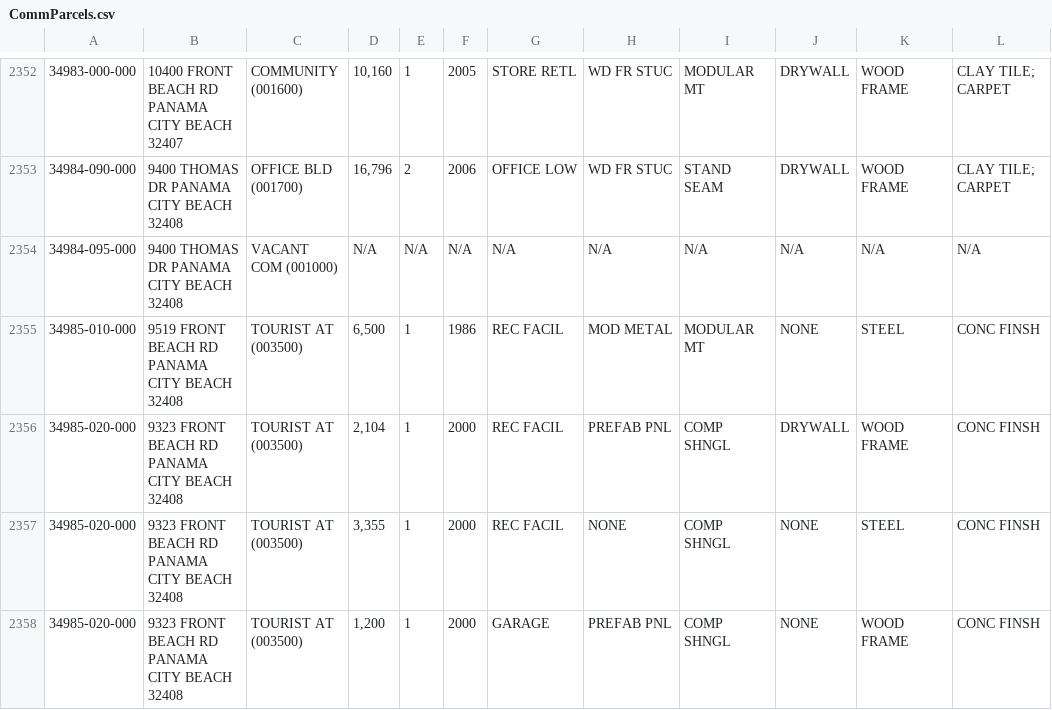
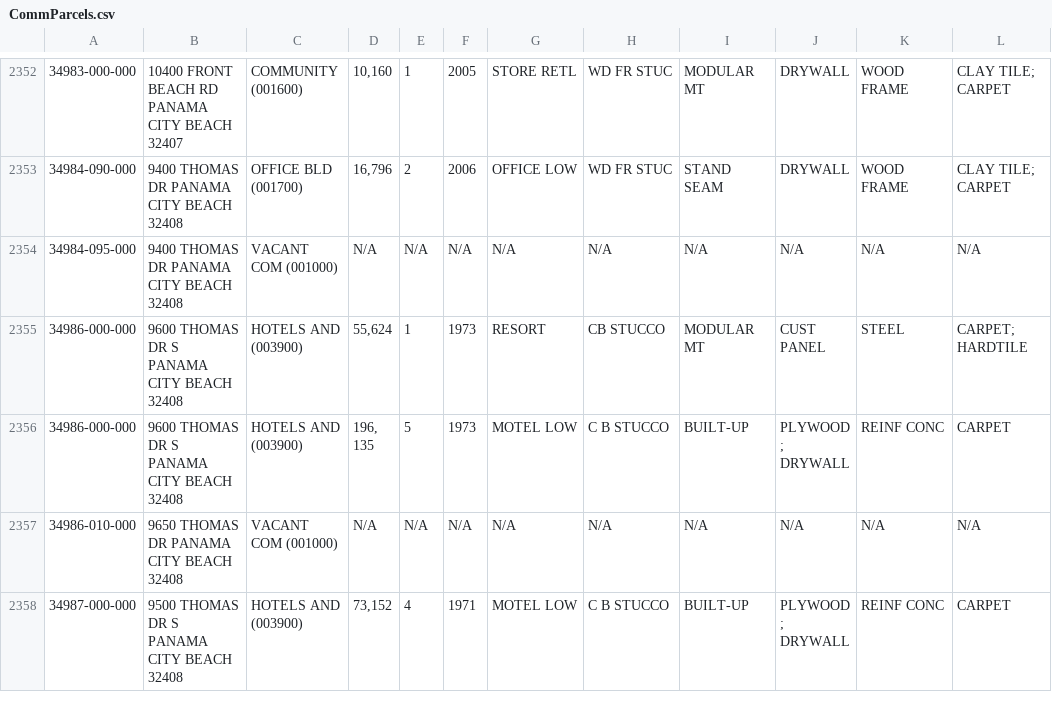
Before and after one commit to kangeles47/DPBWE, a CSV file: CommParcels.csv, drawn as a sheet; only a part is shown, gaps mark what is left out; the shorter side is filled out with more unchanged rows; the diff covers the shown part only.

Commit message:
Cleaning up parcels

```diff
--- a/CommParcels.csv
+++ b/CommParcels.csv
@@ -2354,5 +2354 @@
 34984-095-000,9400  THOMAS DR   PANAMA CITY BEACH 32408,VACANT COM (001000),N/A,N/A,N/A,N/A,N/A,N/A,N/A,N/A,N/A
-34985-010-000,9519  FRONT BEACH RD   PANAMA CITY BEACH 32408,TOURIST AT (003500),"6,500",1,1986,REC FACIL,MOD METAL,MODULAR MT,NONE,STEEL,CONC FINSH
-34985-020-000,9323  FRONT BEACH RD   PANAMA CITY BEACH 32408,TOURIST AT (003500),"2,104",1,2000,REC FACIL,PREFAB PNL,COMP SHNGL,DRYWALL,WOOD FRAME,CONC FINSH
-34985-020-000,9323  FRONT BEACH RD   PANAMA CITY BEACH 32408,TOURIST AT (003500),"3,355",1,2000,REC FACIL,NONE,COMP SHNGL,NONE,STEEL,CONC FINSH
-34985-020-000,9323  FRONT BEACH RD   PANAMA CITY BEACH 32408,TOURIST AT (003500),"1,200",1,2000,GARAGE,PREFAB PNL,COMP SHNGL,NONE,WOOD FRAME,CONC FINSH
```
Also changed, not shown: 10 removed rows and 3 edited cells elsewhere in this file, 1 other file.
